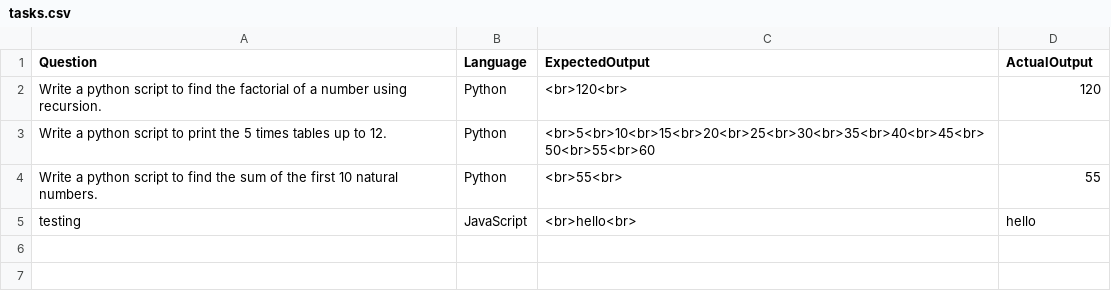
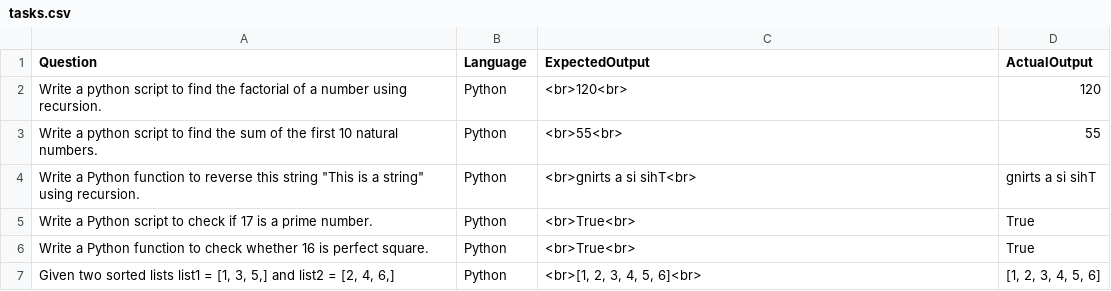
Before and after one commit to jdcarrothers/DevDuel, a CSV file: tasks.csv, drawn as a sheet; removed rows and columns are numbered as before the commit, all else as after; the diff names each change by its address in the sheet, - before the commit and + after, or states it on an @@ line.

```diff
--- a/tasks.csv
+++ b/tasks.csv
-row 3: Write a python script to print the 5 times tables up to 12. | Python | <br>5<br>10<br>15<br>20<br>25<br>30<br>35<br>40<br>45<br>50<br>55<br>60
-row 5: testing | JavaScript | <br>hello<br> | hello
+row 4: Write a Python function to reverse this string "This is a string" using recursion. | Python | <br>gnirts a si sihT<br> | gnirts a si sihT
+row 5: Write a Python script to check if 17 is a prime number. | Python | <br>True<br> | True
+row 6: Write a Python function to check whether 16 is perfect square. | Python | <br>True<br> | True
+row 7: Given two sorted lists list1 = [1, 3, 5,] and list2 = [2, 4, 6,] | Python | <br>[1, 2, 3, 4, 5, 6]<br> | [1, 2, 3, 4, 5, 6]
```
Also changed, not shown: 7 other files.
